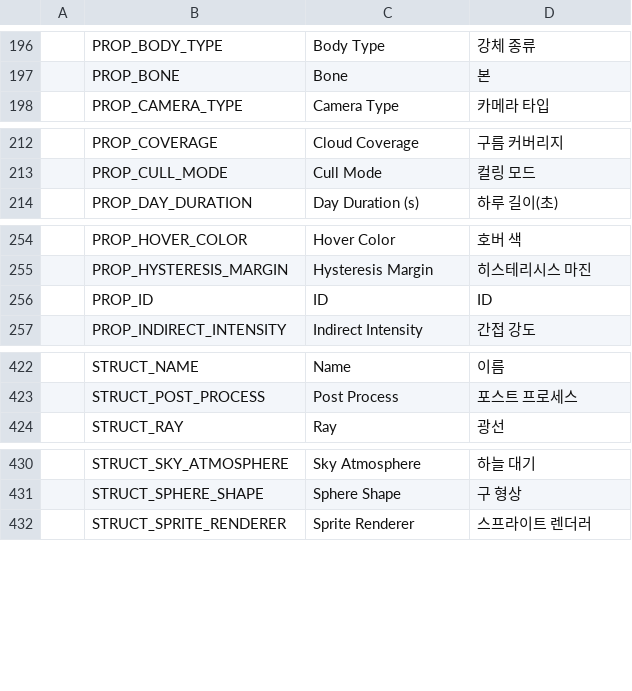
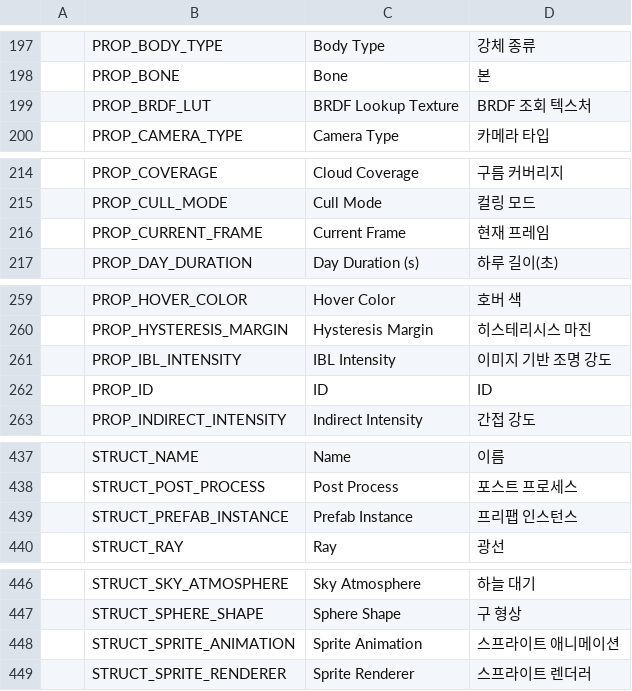
Before and after one commit to Bamtoliya/BamEngine, a CSV file: Resources/Data/Localization/Engine.csv, drawn as a sheet; only a part is shown, gaps mark what is left out; the diff covers the shown part only.

Commit message:
feat(editor): implement prefab pipeline, isolation mode, entity clipboard, and documentation
- ImGuiDevelopmentPlan 10절 프리팹 파이프라인 1~3단계 구현 완료:
  - 1단계: 프리팹 에셋 생성/배치 (Save As Prefab, ContentBrowser 큐브 식별 및 드래그 앤 드롭)
  - 2단계: 유니티 스타일 뷰포트 격리 편집 모드 (PrefabModeManager, 뷰포트 상단 복귀/저장 배너)
  - 3단계: 단일 원천 루트 전용 PrefabInstanceComponent, 계층 청록색 강조 및 컨텍스트 메뉴, 인스펙터 프리팹 헤더 바 및 Overrides 팝업 (Apply All / Revert All / Unpack)
- ImGuiDevelopmentPlan 17절 엔티티 다중 복사·붙여넣기 구현 완료:
  - EntityClipboard 메모리 직렬화 버퍼, 조상 필터링, 원자적 단일 Undo (UI_HISTORY_PASTE), 단축키 연동
  - 계층 패널 키보드 Delete 및 다중 엔티티 일괄 삭제 (DeleteEntities)
- LocalizationEngine 및 Editor CSV 다국어 키 동기화
- DevelopmentPriorities, ImGuiDevelopmentPlan, ImplementationLog 개발 문서 현행화

```diff
--- a/Resources/Data/Localization/Engine.csv
+++ b/Resources/Data/Localization/Engine.csv
@@ -197,2 +198,3 @@
 ,PROP_BONE,Bone,본
+,PROP_BRDF_LUT,BRDF Lookup Texture,BRDF 조회 텍스처
 ,PROP_CAMERA_TYPE,Camera Type,카메라 타입
@@ -213,2 +215,3 @@
 ,PROP_CULL_MODE,Cull Mode,컬링 모드
+,PROP_CURRENT_FRAME,Current Frame,현재 프레임
 ,PROP_DAY_DURATION,Day Duration (s),하루 길이(초)
@@ -255,2 +260,3 @@
 ,PROP_HYSTERESIS_MARGIN,Hysteresis Margin,히스테리시스 마진
+,PROP_IBL_INTENSITY,IBL Intensity,이미지 기반 조명 강도
 ,PROP_ID,ID,ID
@@ -423,2 +438,3 @@
 ,STRUCT_POST_PROCESS,Post Process,포스트 프로세스
+,STRUCT_PREFAB_INSTANCE,Prefab Instance,프리팹 인스턴스
 ,STRUCT_RAY,Ray,광선
@@ -431,2 +447,3 @@
 ,STRUCT_SPHERE_SHAPE,Sphere Shape,구 형상
+,STRUCT_SPRITE_ANIMATION,Sprite Animation,스프라이트 애니메이션
 ,STRUCT_SPRITE_RENDERER,Sprite Renderer,스프라이트 렌더러
```
Also changed, not shown: 14 added rows and 4 edited cells elsewhere in this file, 22 other files.
